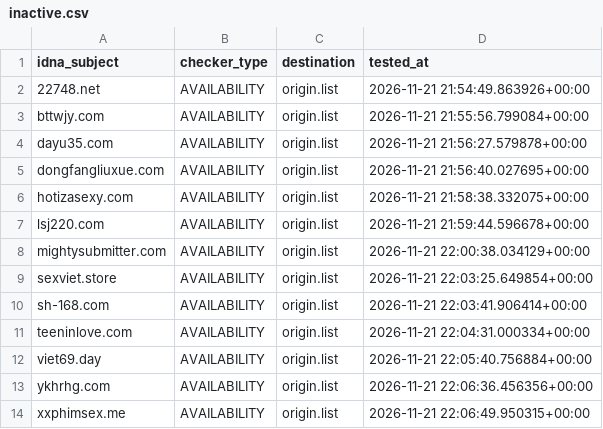
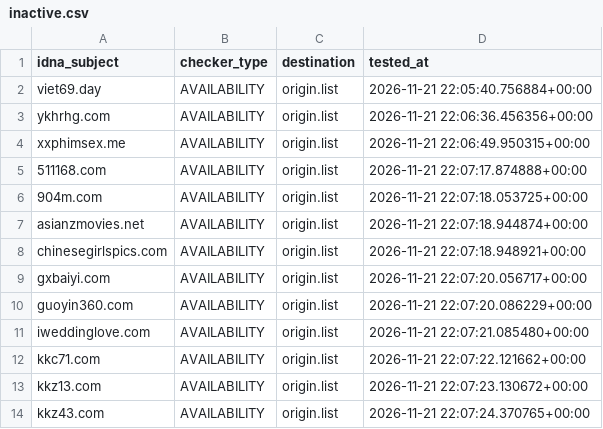
Before and after one commit to bigdargon/hostsVN-adult-dead-hosts, a CSV file: .pyfunceble/inactive.csv, drawn as a sheet; only a part is shown; the shorter side is filled out with more unchanged rows; the diff covers the shown part only.

```diff
--- a/.pyfunceble/inactive.csv
+++ b/.pyfunceble/inactive.csv
@@ -1,12 +1,2 @@
 idna_subject,checker_type,destination,tested_at
-22748.net,AVAILABILITY,origin.list,2026-11-21 21:54:49.863926+00:00
-bttwjy.com,AVAILABILITY,origin.list,2026-11-21 21:55:56.799084+00:00
-dayu35.com,AVAILABILITY,origin.list,2026-11-21 21:56:27.579878+00:00
-dongfangliuxue.com,AVAILABILITY,origin.list,2026-11-21 21:56:40.027695+00:00
-hotizasexy.com,AVAILABILITY,origin.list,2026-11-21 21:58:38.332075+00:00
-lsj220.com,AVAILABILITY,origin.list,2026-11-21 21:59:44.596678+00:00
-mightysubmitter.com,AVAILABILITY,origin.list,2026-11-21 22:00:38.034129+00:00
-sexviet.store,AVAILABILITY,origin.list,2026-11-21 22:03:25.649854+00:00
-sh-168.com,AVAILABILITY,origin.list,2026-11-21 22:03:41.906414+00:00
-teeninlove.com,AVAILABILITY,origin.list,2026-11-21 22:04:31.000334+00:00
 viet69.day,AVAILABILITY,origin.list,2026-11-21 22:05:40.756884+00:00
```
Also changed, not shown: 15 added rows elsewhere in this file, 17 other files.
